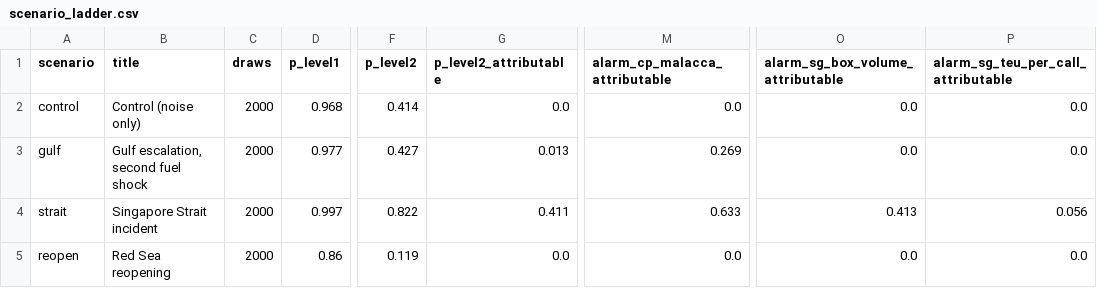
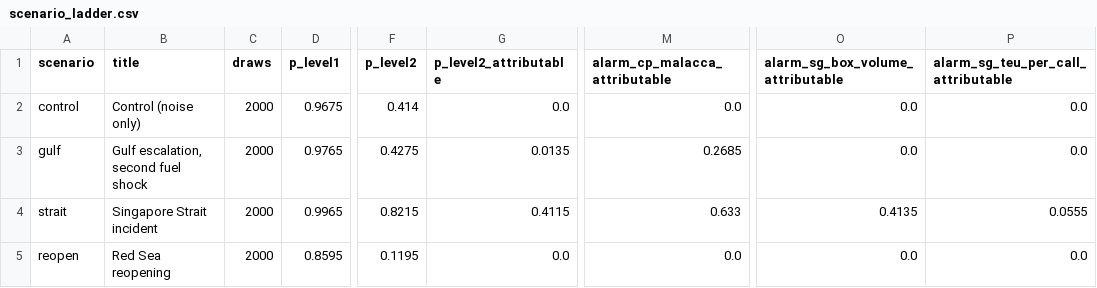
Before and after one commit to LUOaini1213/sg-logistics-resilience-monitor, a CSV file: outputs/maritime/scenario_ladder.csv, drawn as a sheet; only a part is shown, gaps mark what is left out; the diff names each change by its address in the sheet, - before the commit and + after, or states it on an @@ line.

```diff
--- a/outputs/maritime/scenario_ladder.csv
+++ b/outputs/maritime/scenario_ladder.csv
-D2 (p_level1): 0.968
+D2 (p_level1): 0.9675
-D3 (p_level1): 0.977
+D3 (p_level1): 0.9765
-F3 (p_level2): 0.427
+F3 (p_level2): 0.4275
-G3 (p_level2_attributable): 0.013
+G3 (p_level2_attributable): 0.0135
-M3 (alarm_cp_malacca_attributable): 0.269
+M3 (alarm_cp_malacca_attributable): 0.2685
-D4 (p_level1): 0.997
+D4 (p_level1): 0.9965
-F4 (p_level2): 0.822
+F4 (p_level2): 0.8215
-G4 (p_level2_attributable): 0.411
+G4 (p_level2_attributable): 0.4115
-O4 (alarm_sg_box_volume_attributable): 0.413
+O4 (alarm_sg_box_volume_attributable): 0.4135
-P4: 0.056
+P4: 0.0555
-D5 (p_level1): 0.86
+D5 (p_level1): 0.8595
-F5 (p_level2): 0.119
+F5 (p_level2): 0.1195
```
Also changed, not shown: outputs/maritime/scenario_costs.csv, 18 other files.
